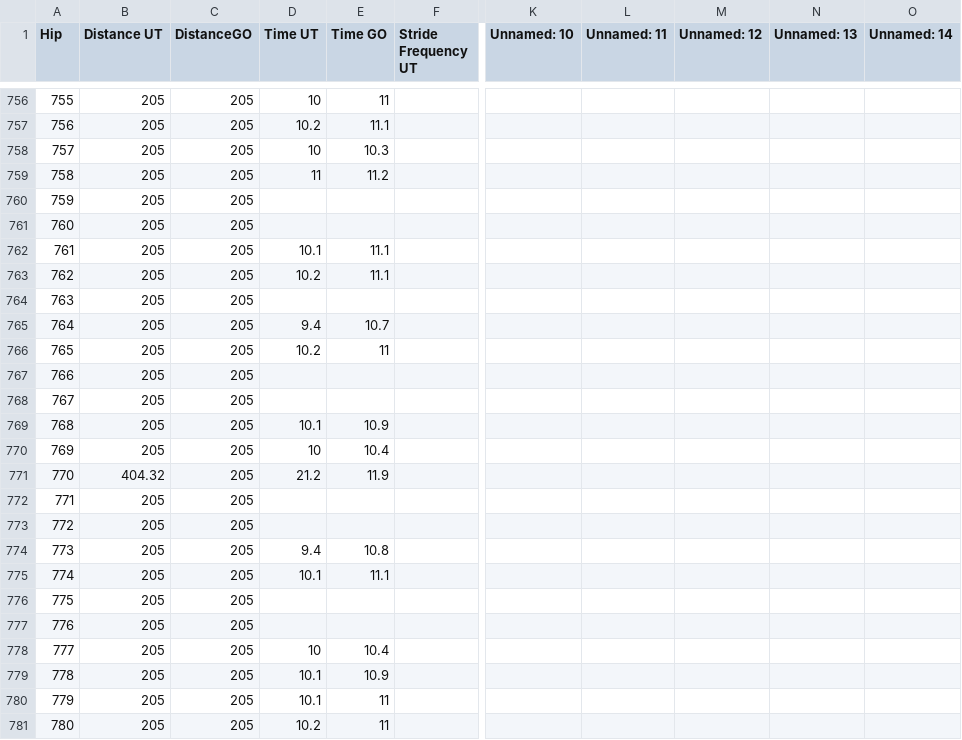
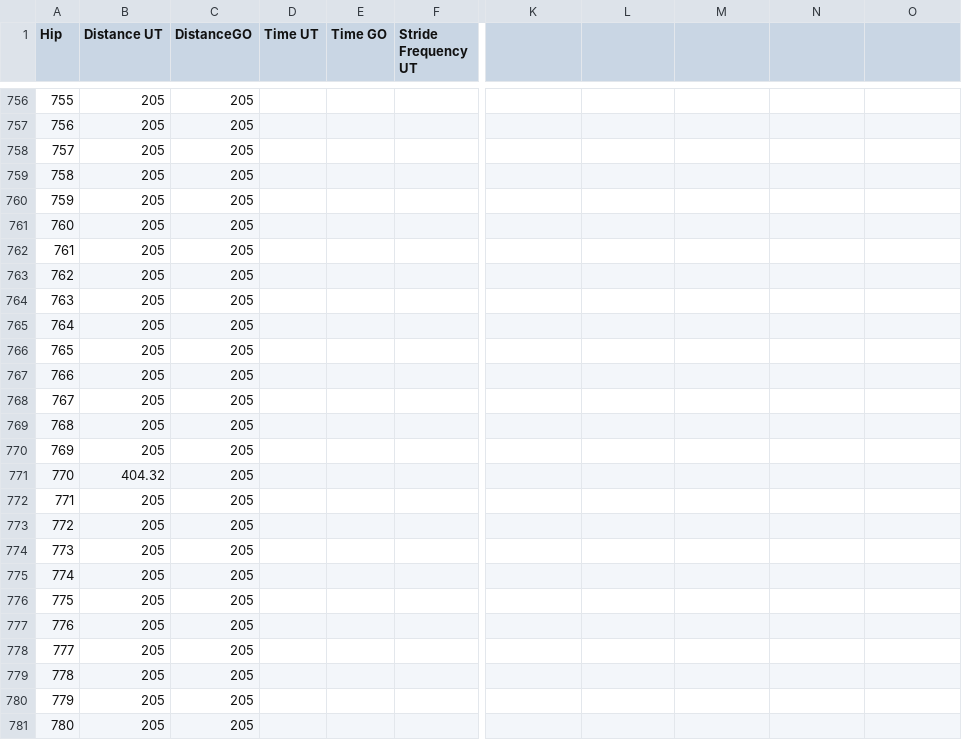
Before and after one commit to tomwilson41986/breezeupanalytics, a CSV file: data/ratings/obsMarch stride.csv, drawn as a sheet; only a part is shown, gaps mark what is left out; the diff covers the shown part only; the diff names each change by its address in the sheet, - before the commit and + after, or states it on an @@ line.

```diff
--- a/data/ratings/obsMarch stride.csv
+++ b/data/ratings/obsMarch stride.csv
-K1: Unnamed: 10
+K1: (empty)
-L1: Unnamed: 11
+L1: (empty)
-M1: Unnamed: 12
+M1: (empty)
-N1: Unnamed: 13
+N1: (empty)
-O1: Unnamed: 14
+O1: (empty)
-D756 (Time UT): 10
+D756 (Time UT): (empty)
-E756 (Time GO): 11
+E756 (Time GO): (empty)
-D757 (Time UT): 10.2
+D757 (Time UT): (empty)
-E757 (Time GO): 11.1
+E757 (Time GO): (empty)
-D758 (Time UT): 10
+D758 (Time UT): (empty)
-E758 (Time GO): 10.3
+E758 (Time GO): (empty)
-D759 (Time UT): 11
+D759 (Time UT): (empty)
-E759 (Time GO): 11.2
+E759 (Time GO): (empty)
-D762 (Time UT): 10.1
+D762 (Time UT): (empty)
-E762:E763 (Time GO): 11.1
+E762:E763 (Time GO): (empty)
-D763 (Time UT): 10.2
+D763 (Time UT): (empty)
-D765 (Time UT): 9.4
+D765 (Time UT): (empty)
-E765 (Time GO): 10.7
+E765 (Time GO): (empty)
-D766 (Time UT): 10.2
+D766 (Time UT): (empty)
-E766 (Time GO): 11
+E766 (Time GO): (empty)
-D769 (Time UT): 10.1
+D769 (Time UT): (empty)
-E769 (Time GO): 10.9
+E769 (Time GO): (empty)
-D770 (Time UT): 10
+D770 (Time UT): (empty)
-E770 (Time GO): 10.4
+E770 (Time GO): (empty)
-D771 (Time UT): 21.2
+D771 (Time UT): (empty)
-E771 (Time GO): 11.9
+E771 (Time GO): (empty)
-D774 (Time UT): 9.4
+D774 (Time UT): (empty)
-E774 (Time GO): 10.8
+E774 (Time GO): (empty)
-D775 (Time UT): 10.1
+D775 (Time UT): (empty)
-E775 (Time GO): 11.1
+E775 (Time GO): (empty)
-D778 (Time UT): 10
+D778 (Time UT): (empty)
-E778 (Time GO): 10.4
+E778 (Time GO): (empty)
-D779:D780 (Time UT): 10.1
+D779:D780 (Time UT): (empty)
-E779 (Time GO): 10.9
+E779 (Time GO): (empty)
-E780:E781 (Time GO): 11
+E780:E781 (Time GO): (empty)
-D781 (Time UT): 10.2
+D781 (Time UT): (empty)
```
Also changed, not shown: 114 edited cells elsewhere in this file, data/ratings/obsMarch stride_rated.csv, 2 other files.
